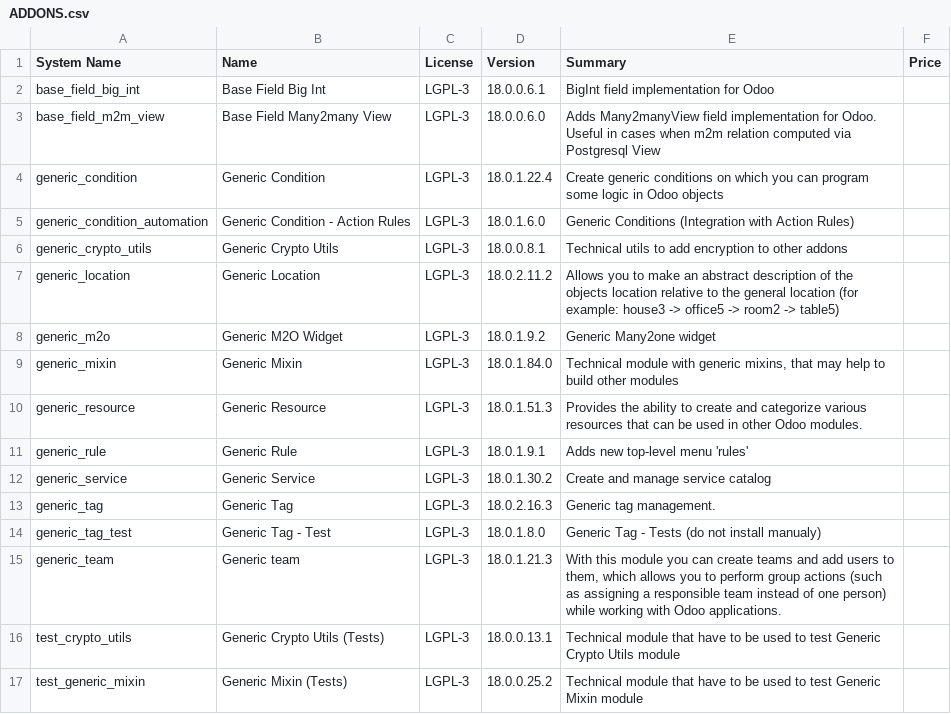
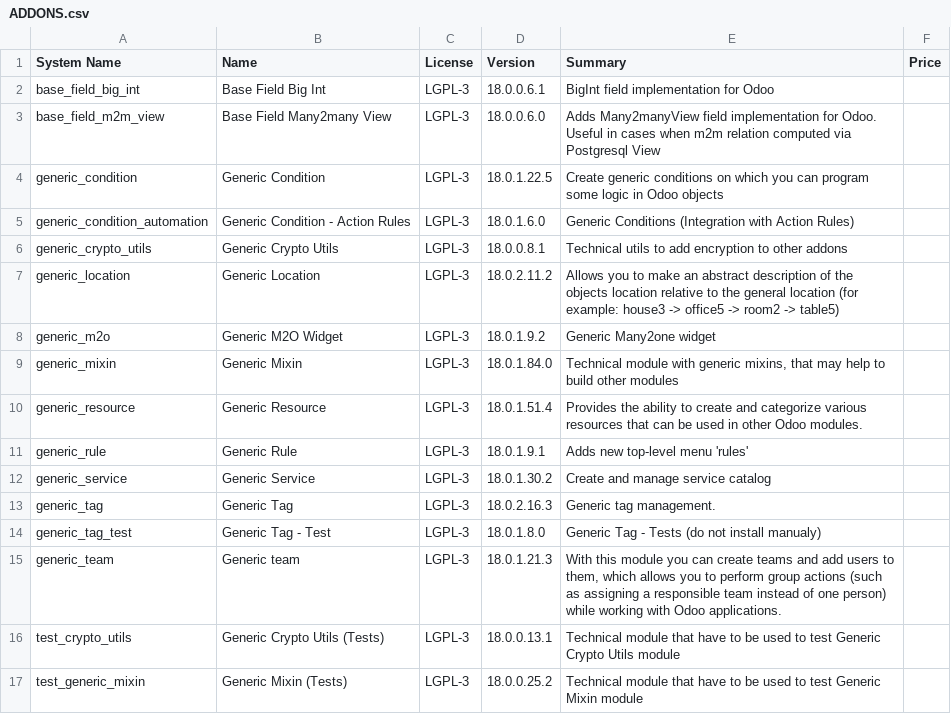
Before and after one commit to crnd-inc/generic-addons, a CSV file: ADDONS.csv, drawn as a sheet.

```diff
--- a/ADDONS.csv
+++ b/ADDONS.csv
@@ -3,3 +3,3 @@
 "base_field_m2m_view","Base Field Many2many View","LGPL-3","18.0.0.6.0","Adds Many2manyView field implementation for Odoo. Useful in cases when m2m relation computed via Postgresql View","",
-"generic_condition","Generic Condition","LGPL-3","18.0.1.22.4","Create generic conditions on which you         can program some logic in Odoo objects","",
+"generic_condition","Generic Condition","LGPL-3","18.0.1.22.5","Create generic conditions on which you         can program some logic in Odoo objects","",
 "generic_condition_automation","Generic Condition - Action Rules","LGPL-3","18.0.1.6.0","Generic Conditions (Integration with Action Rules)","",
@@ -9,3 +9,3 @@
 "generic_mixin","Generic Mixin","LGPL-3","18.0.1.84.0","Technical module with generic mixins, that may help to build other modules","",
-"generic_resource","Generic Resource","LGPL-3","18.0.1.51.3","Provides the ability to create and categorize         various resources that can be used in other Odoo modules.","",
+"generic_resource","Generic Resource","LGPL-3","18.0.1.51.4","Provides the ability to create and categorize         various resources that can be used in other Odoo modules.","",
 "generic_rule","Generic Rule","LGPL-3","18.0.1.9.1","Adds new top-level menu 'rules'","",
```
Also changed, not shown: 1 other file.
